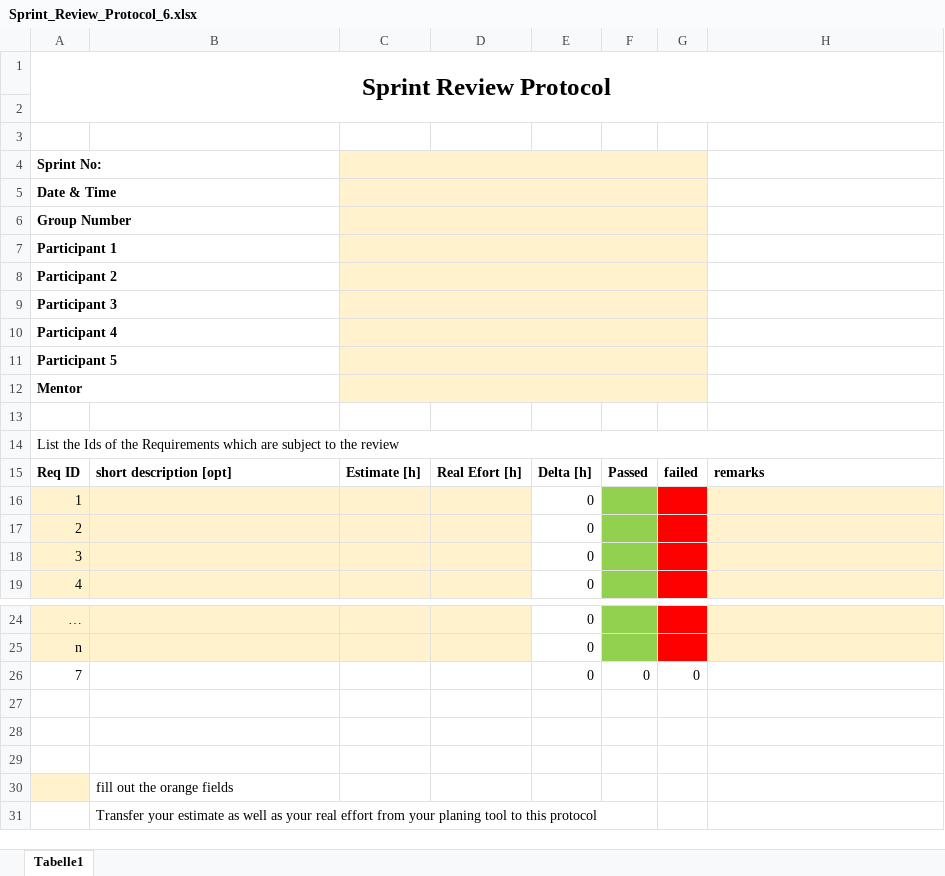
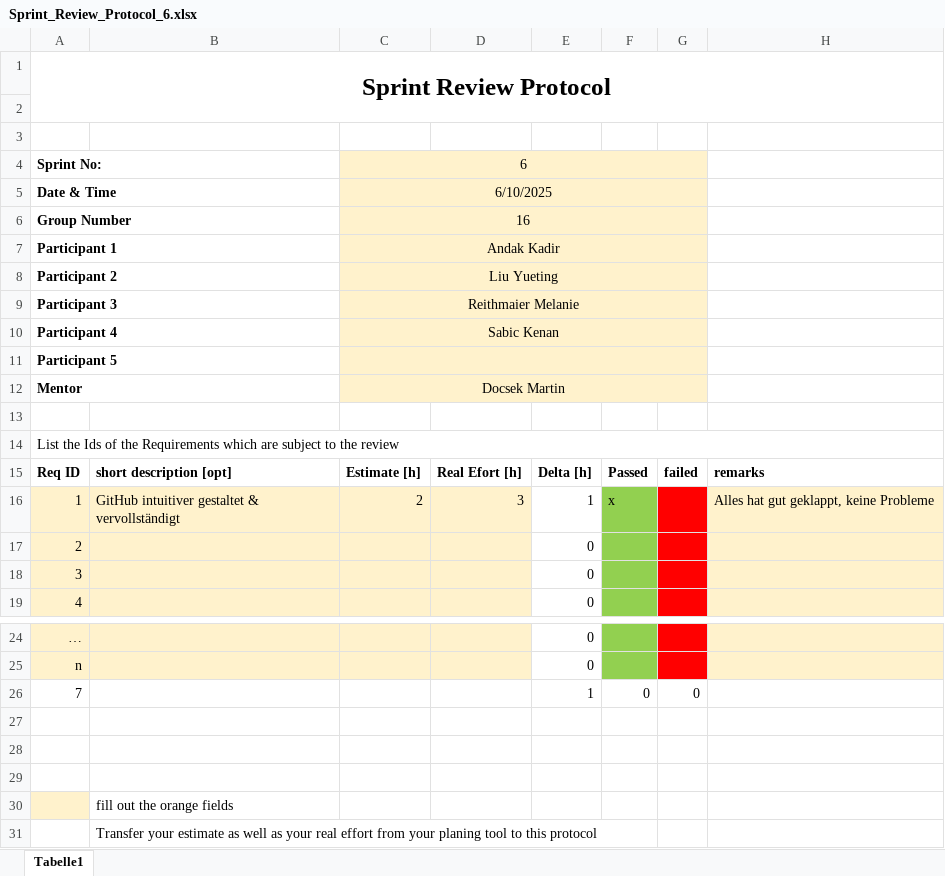
Before and after one commit to tiana-coding/classmate_ITP, an Excel workbook: docs/Protokolle/Sprint_Review_Protocol_6.xlsx, sheet Tabelle1, drawn as a sheet; only a part is shown, gaps mark what is left out; values as stored, in another font and other column widths than the file's, no borders; removed rows and columns are numbered as before the commit, all else as after; the diff names each change by its address in the sheet, - before the commit and + after, or states it on an @@ line.

Commit message:
Protokoll geupdated

```diff
--- a/docs/Protokolle/Sprint_Review_Protocol_6.xlsx (sheet Tabelle1)
+++ b/docs/Protokolle/Sprint_Review_Protocol_6.xlsx (sheet Tabelle1)
-C4: (empty)
+C4: 6
-C5: (empty)
+C5: 6/10/2025
-C6: (empty)
+C6: 16
-C7: (empty)
+C7: Andak Kadir
-C8: (empty)
+C8: Liu Yueting
-C9: (empty)
+C9: Reithmaier Melanie
-C10: (empty)
+C10: Sabic Kenan
-C12: (empty)
+C12: Docsek Martin
-row 16: 1 |  |  |  | 0
+row 16: 1 | GitHub intuitiver gestaltet & vervollständigt | 2 | 3 | 1 | x |  | Alles hat gut geklappt, keine Probleme
-E26: 0
+E26: 1
```
